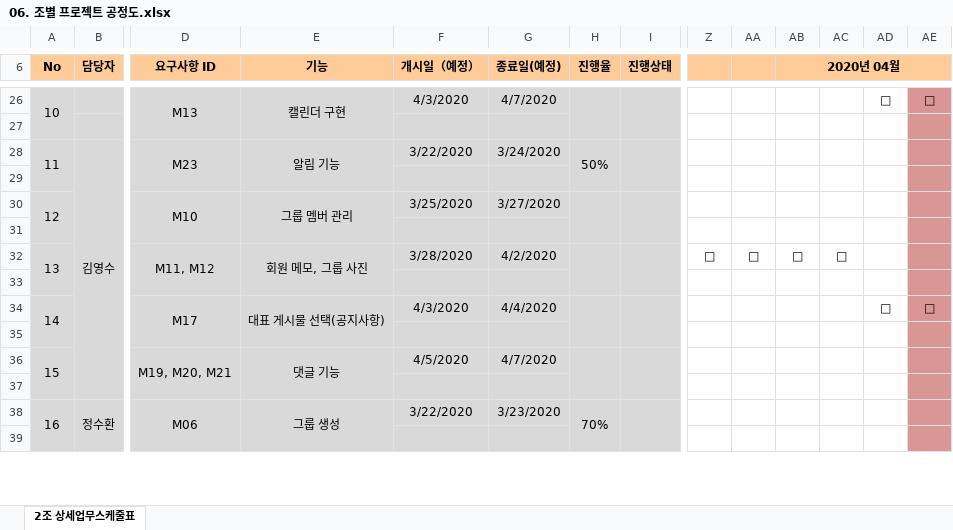
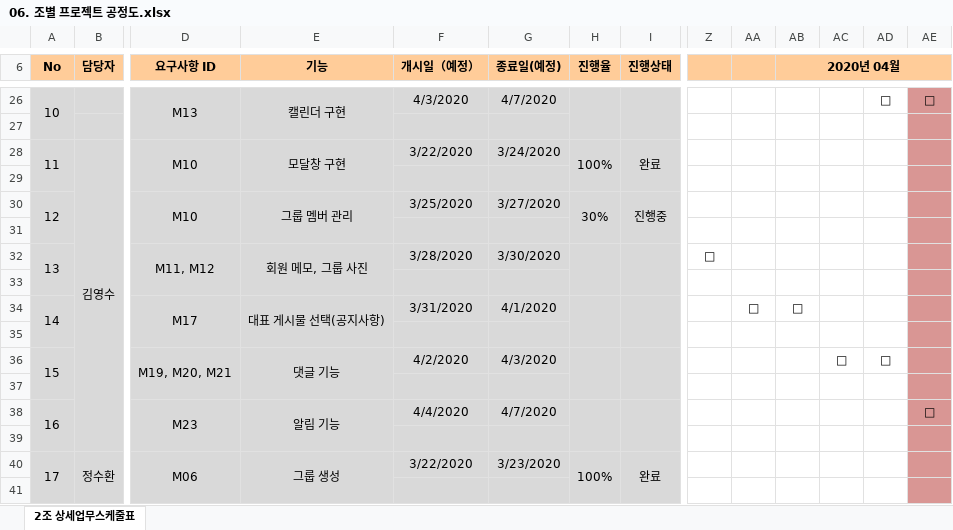
Before and after one commit to odong1989/SWDO_PJ, an Excel workbook: 06. 조별 프로젝트 공정도.xlsx, sheet 2조 상세업무스케줄표, drawn as a sheet; only a part is shown, gaps mark what is left out; values as stored, in another font and other column widths than the file's, no borders; removed rows and columns are numbered as before the commit, all else as after; rows hold the shown columns only; the diff covers the shown part only; the diff names each change by its address in the sheet, - before the commit and + after, or states it on an @@ line.

```diff
--- a/06. 조별 프로젝트 공정도.xlsx (sheet 2조 상세업무스케줄표)
+++ b/06. 조별 프로젝트 공정도.xlsx (sheet 2조 상세업무스케줄표)
-D28 (요구사항 ID): M23
+D28 (요구사항 ID): M10
-E28 (기능): 알림 기능
+E28 (기능): 모달창 구현
-H28 (진행율): 50%
+H28 (진행율): 100%
-I28 (진행상태): (empty)
+I28 (진행상태): 완료
-A30:A31 merged
+A30:A31 merged
-D30:D31 merged
+D30:D31 merged
-E30:E31 merged
+E30:E31 merged
-H30 (진행율): (empty)
+H30 (진행율): 30%
-H30:H31 merged
+H30:H31 merged
-I30 (진행상태): (empty)
+I30 (진행상태): 진행중
-I30:I31 merged
+I30:I31 merged
+row 31: (empty)
+row 32: 13 |  | M11, M12 | 회원 메모, 그룹 사진 | 3/28/2020 | 3/30/2020 |  |  | □
-E33 fill: none
+E33 fill: #D9D9D9
-row 32: 13 |  | M11, M12 | 회원 메모, 그룹 사진 | 3/28/2020 | 4/2/2020 |  |  | □ | □ | □ | □
+row 34: 14 |  | M17 | 대표 게시물 선택(공지사항) | 3/31/2020 | 4/1/2020 |  |  |  | □ | □
-row 34: 14 |  | M17 | 대표 게시물 선택(공지사항) | 4/3/2020 | 4/4/2020 |  |  |  |  |  |  | □ | □
+row 36: 15 |  | M19, M20, M21 | 댓글 기능 | 4/2/2020 | 4/3/2020 |  |  |  |  |  | □ | □
-E37 fill: #D9D9D9
+E37 fill: none
@@ column A (No) renumbered between rows 38 and 50 @@
-D38 (요구사항 ID): M19, M20, M21
+D38 (요구사항 ID): M23
-E38 (기능): 댓글 기능
+E38 (기능): 알림 기능
-F38 (개시일（예정）): 4/5/2020
+F38 (개시일（예정）): 4/4/2020
-AE38: (empty)
+AE38: □
-H40 (진행율): 70%
+H40 (진행율): 100%
-I40 (진행상태): (empty)
+I40 (진행상태): 완료
```
Also changed, not shown: 13 edited cells elsewhere in this sheet, 7 other files.
